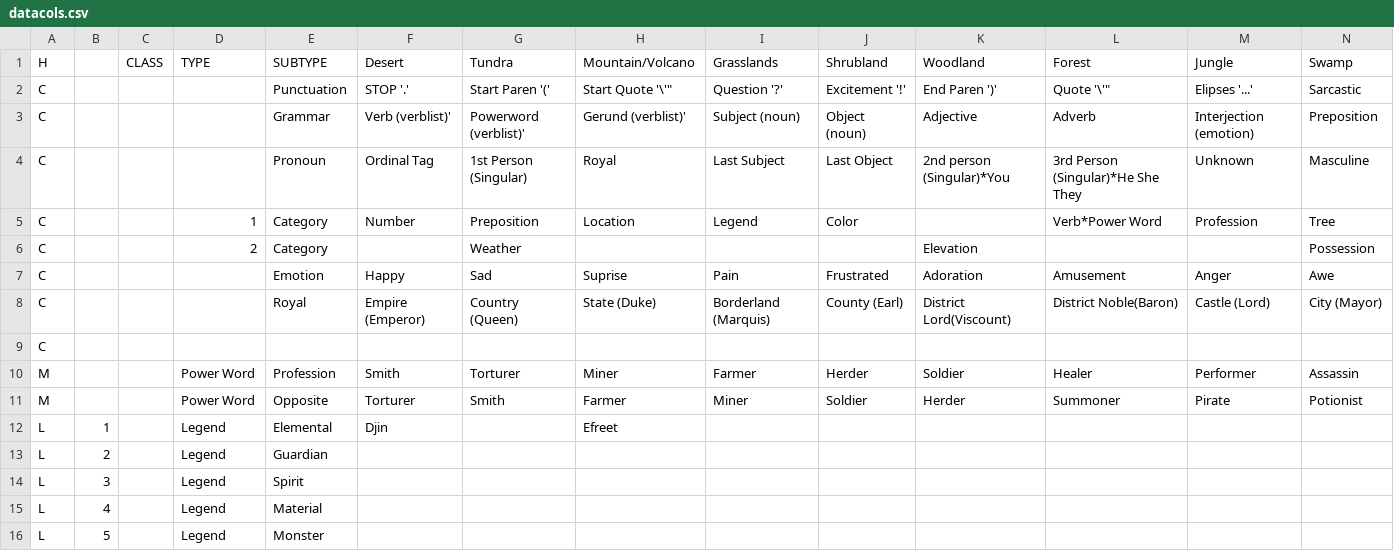
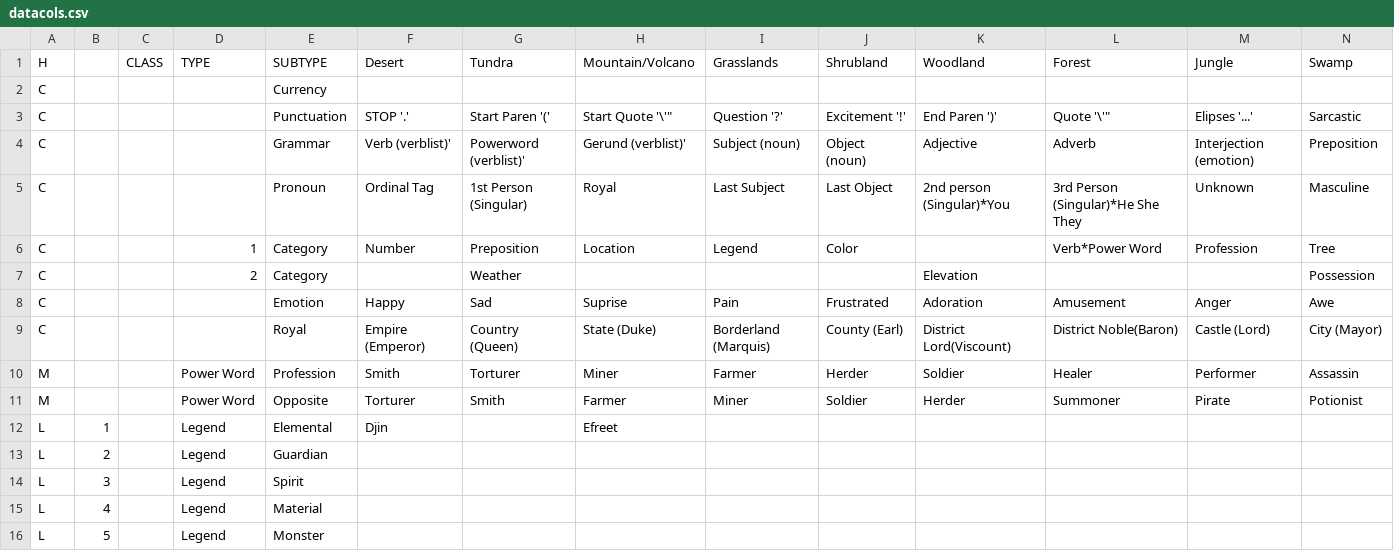
Before and after one commit to info4ling/info4ling.github.io, a CSV file: docs/data/datacols.csv, drawn as a sheet; only a part is shown; removed rows and columns are numbered as before the commit, all else as after; rows hold the shown columns only; the diff names each change by its address in the sheet, - before the commit and + after, or states it on an @@ line.

Commit message:
currency

```diff
--- a/docs/data/datacols.csv
+++ b/docs/data/datacols.csv
+row 2: C |  |  |  | Currency
-row 9: C
```
Also changed, not shown: docs/data/glyph_sound.csv, 1 other file.
